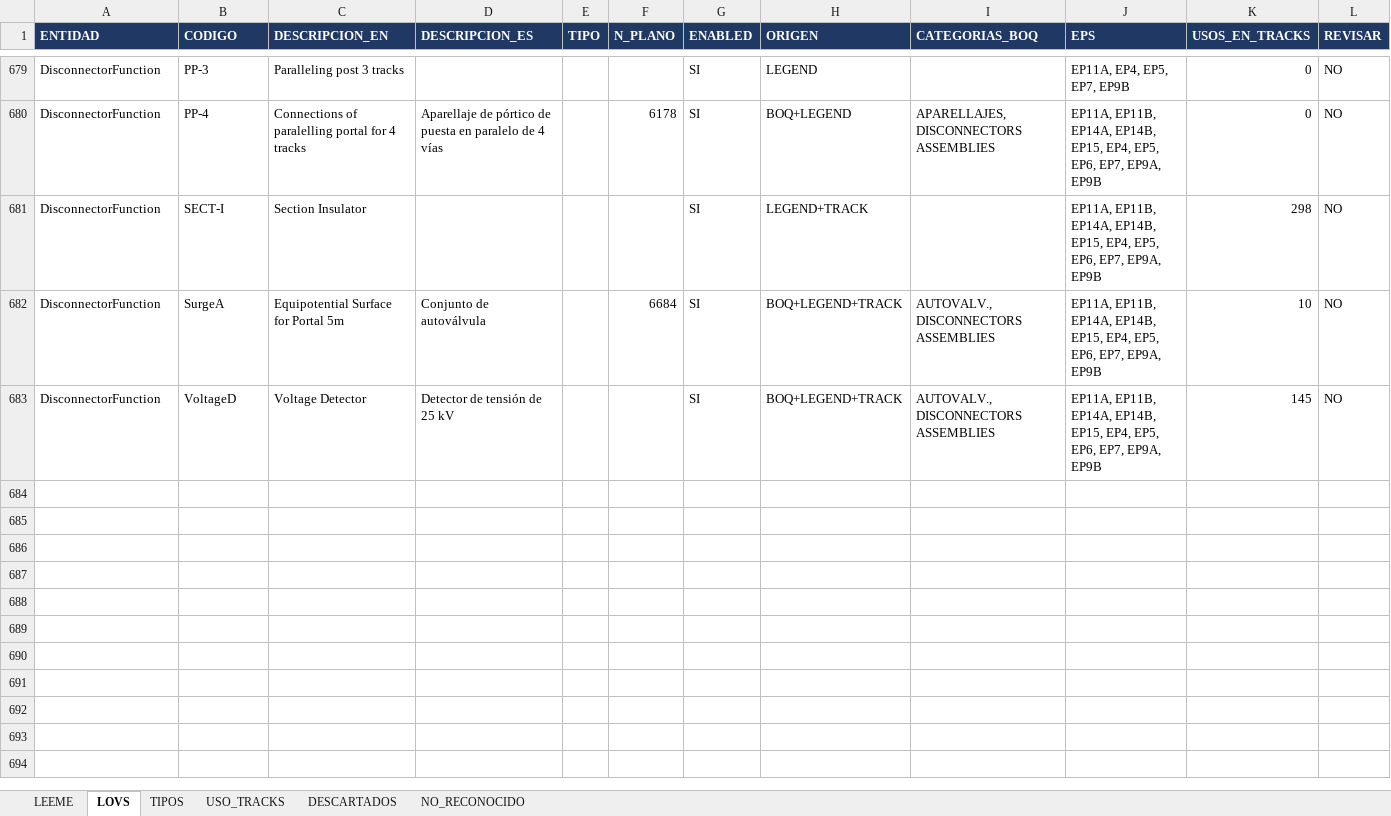
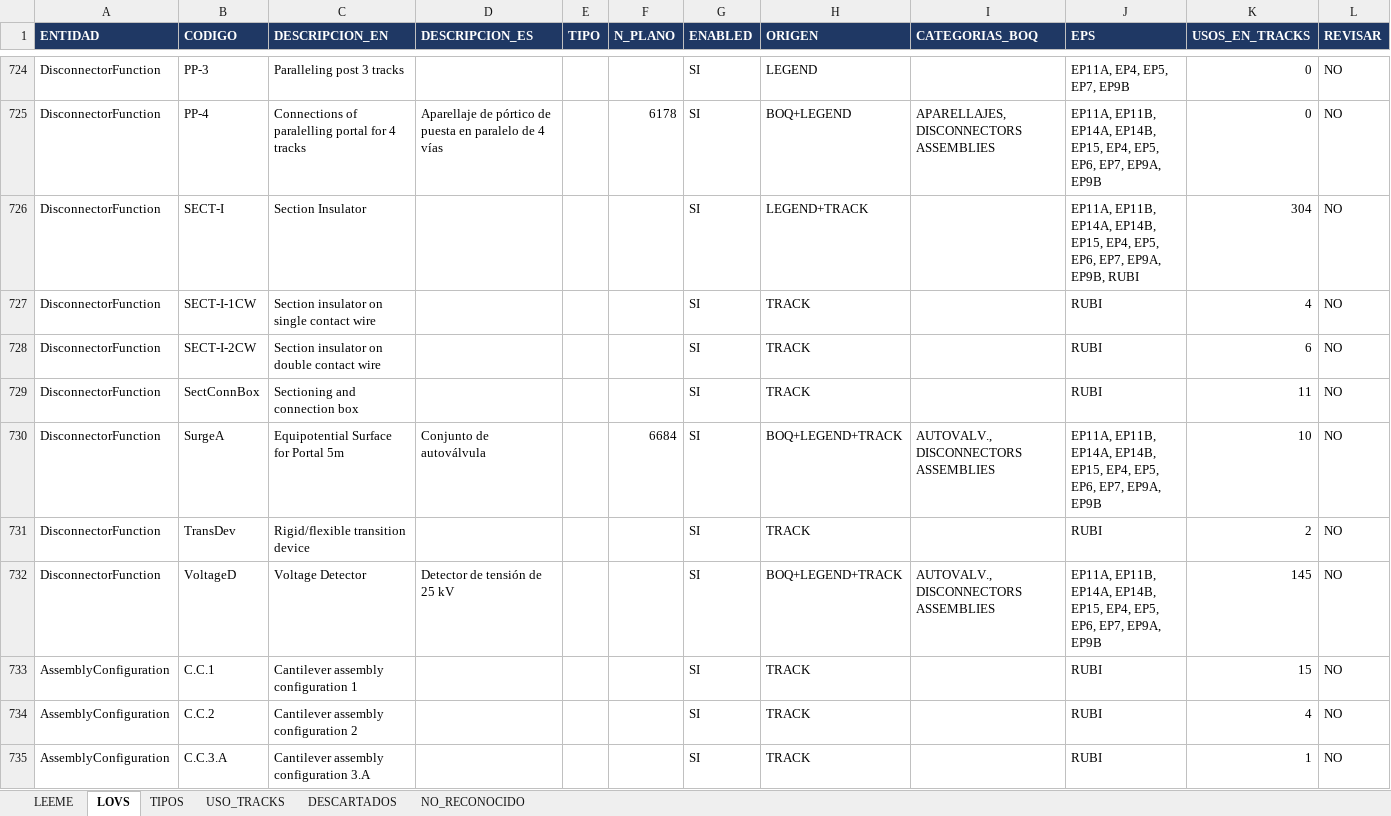
Before and after one commit to alexwarrior1991/mto-configuration, an Excel workbook: data/lov-master.xlsx, sheet LOVS, drawn as a sheet; only a part is shown, gaps mark what is left out; values as stored, in another font and other column widths than the file's, no borders; addresses are those after the commit; the diff covers the shown part only; the diff names each change by its address in the sheet, - before the commit and + after, or states it on an @@ line.

```diff
--- a/data/lov-master.xlsx (sheet LOVS)
+++ b/data/lov-master.xlsx (sheet LOVS)
-J726 (EPS): …EP7, EP9A, EP9B
+J726 (EPS): …EP7, EP9A, EP9B, RUBI
-K726 (USOS_EN_TRACKS): 298
+K726 (USOS_EN_TRACKS): 304
+row 727: DisconnectorFunction | SECT-I-1CW | Section insulator on single contact wire |  |  |  | SI | TRACK |  | RUBI | 4 | NO
+row 728: DisconnectorFunction | SECT-I-2CW | Section insulator on double contact wire |  |  |  | SI | TRACK |  | RUBI | 6 | NO
+row 729: DisconnectorFunction | SectConnBox | Sectioning and connection box |  |  |  | SI | TRACK |  | RUBI | 11 | NO
+row 731: DisconnectorFunction | TransDev | Rigid/flexible transition device |  |  |  | SI | TRACK |  | RUBI | 2 | NO
+row 733: AssemblyConfiguration | C.C.1 | Cantilever assembly configuration 1 |  |  |  | SI | TRACK |  | RUBI | 15 | NO
+row 734: AssemblyConfiguration | C.C.2 | Cantilever assembly configuration 2 |  |  |  | SI | TRACK |  | RUBI | 4 | NO
+row 735: AssemblyConfiguration | C.C.3.A | Cantilever assembly configuration 3.A |  |  |  | SI | TRACK |  | RUBI | 1 | NO
```
Also changed, not shown: 74 added rows and 14 edited cells elsewhere in this sheet, sheet USO_TRACKS, sheet TIPOS, 38 other files.
